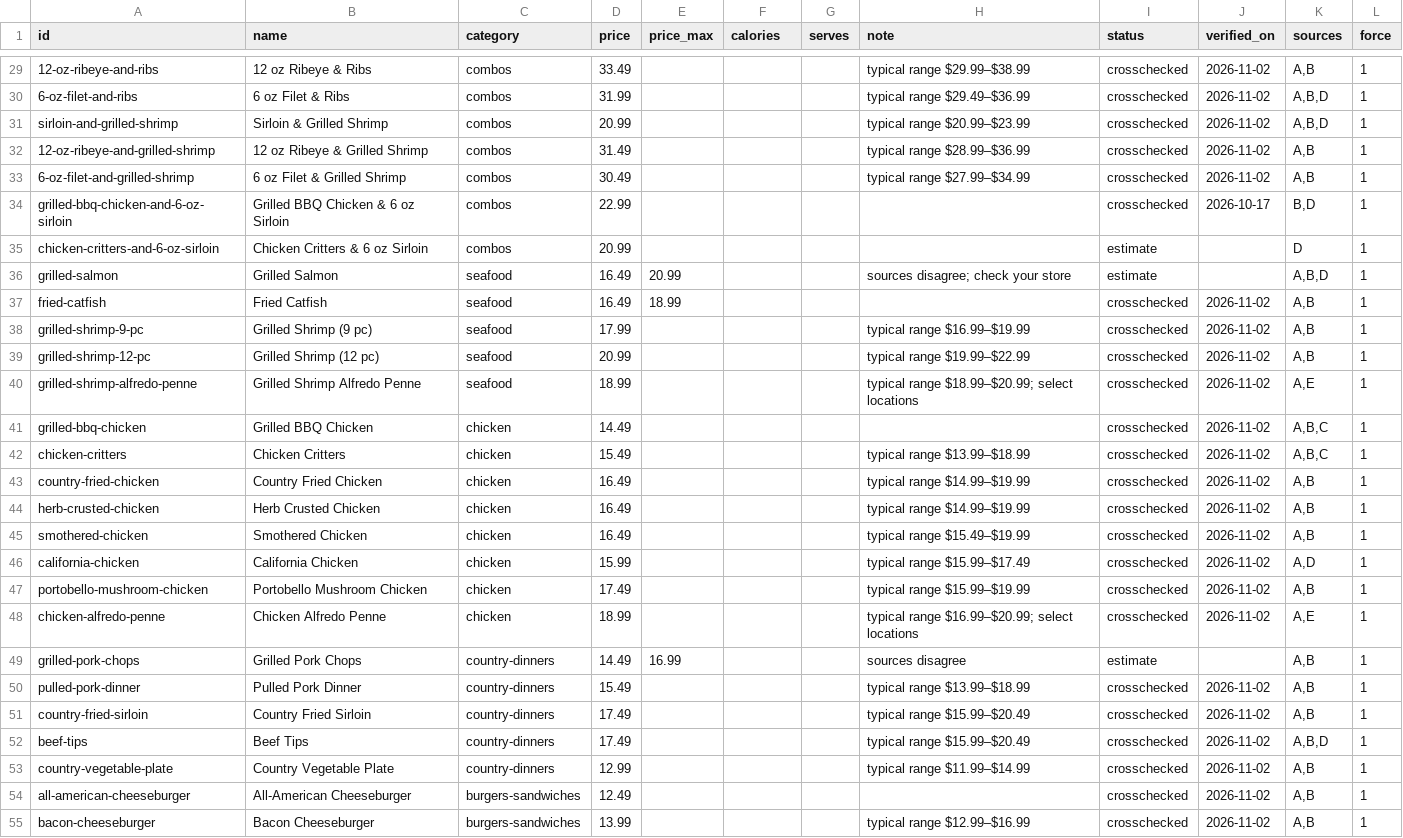
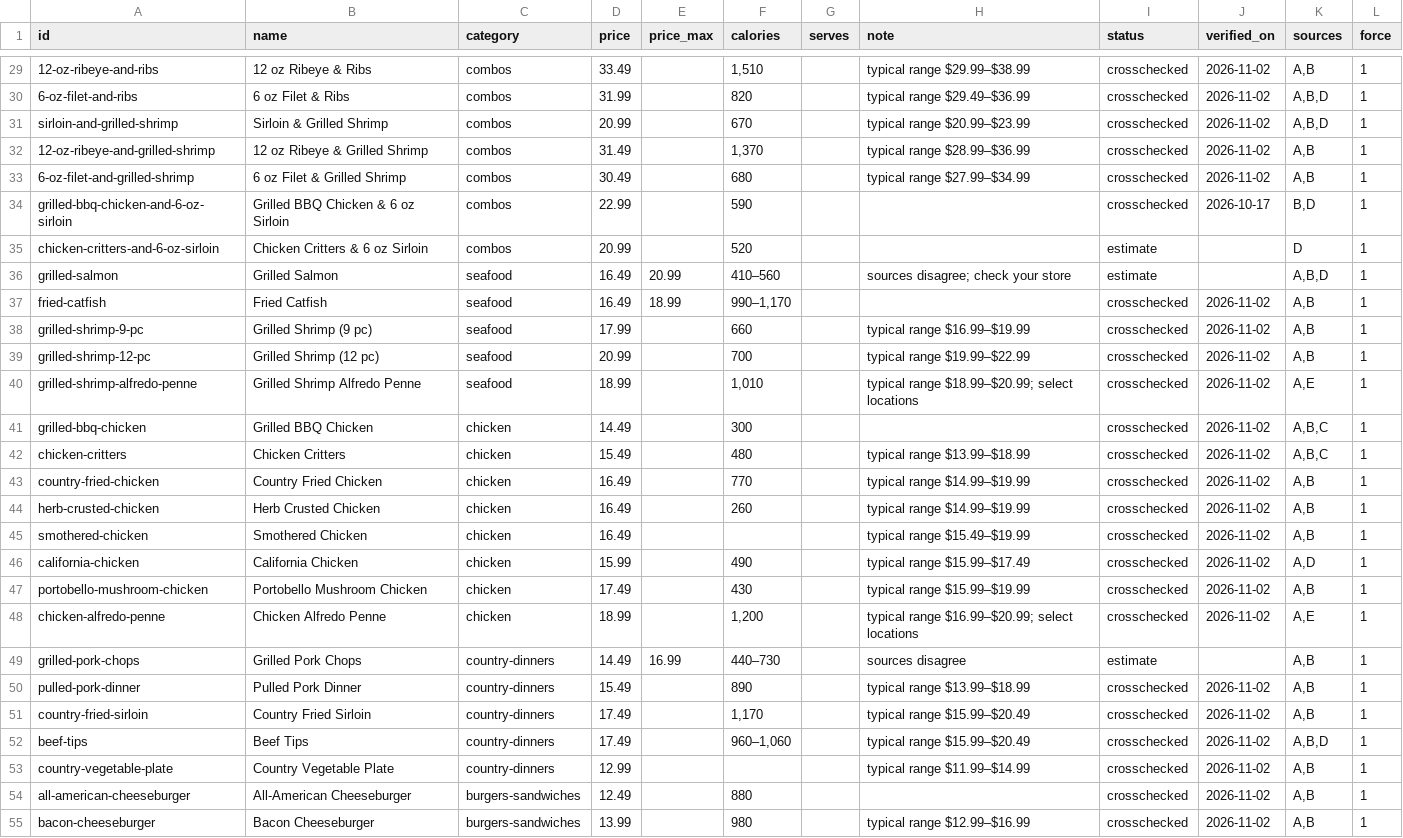
Before and after one commit to shahbazali85/trh-price-data, a CSV file: items.csv, drawn as a sheet; only a part is shown, gaps mark what is left out; the diff covers the shown part only; the diff names each change by its address in the sheet, - before the commit and + after, or states it on an @@ line.

```diff
--- a/items.csv
+++ b/items.csv
-F29 (calories): (empty)
+F29 (calories): 1,510
-F30 (calories): (empty)
+F30 (calories): 820
-F31 (calories): (empty)
+F31 (calories): 670
-F32 (calories): (empty)
+F32 (calories): 1,370
-F33 (calories): (empty)
+F33 (calories): 680
-F34 (calories): (empty)
+F34 (calories): 590
-F35 (calories): (empty)
+F35 (calories): 520
-F36 (calories): (empty)
+F36 (calories): 410–560
-F37 (calories): (empty)
+F37 (calories): 990–1,170
-F38 (calories): (empty)
+F38 (calories): 660
-F39 (calories): (empty)
+F39 (calories): 700
-F40 (calories): (empty)
+F40 (calories): 1,010
-F41 (calories): (empty)
+F41 (calories): 300
-F42 (calories): (empty)
+F42 (calories): 480
-F43 (calories): (empty)
+F43 (calories): 770
-F44 (calories): (empty)
+F44 (calories): 260
-F46 (calories): (empty)
+F46 (calories): 490
-F47 (calories): (empty)
+F47 (calories): 430
-F48 (calories): (empty)
+F48 (calories): 1,200
-F49 (calories): (empty)
+F49 (calories): 440–730
-F50 (calories): (empty)
+F50 (calories): 890
-F51 (calories): (empty)
+F51 (calories): 1,170
-F52 (calories): (empty)
+F52 (calories): 960–1,060
-F54 (calories): (empty)
+F54 (calories): 880
-F55 (calories): (empty)
+F55 (calories): 980
```
Also changed, not shown: 90 edited cells elsewhere in this file, src/data/items.csv, 6 other files.
